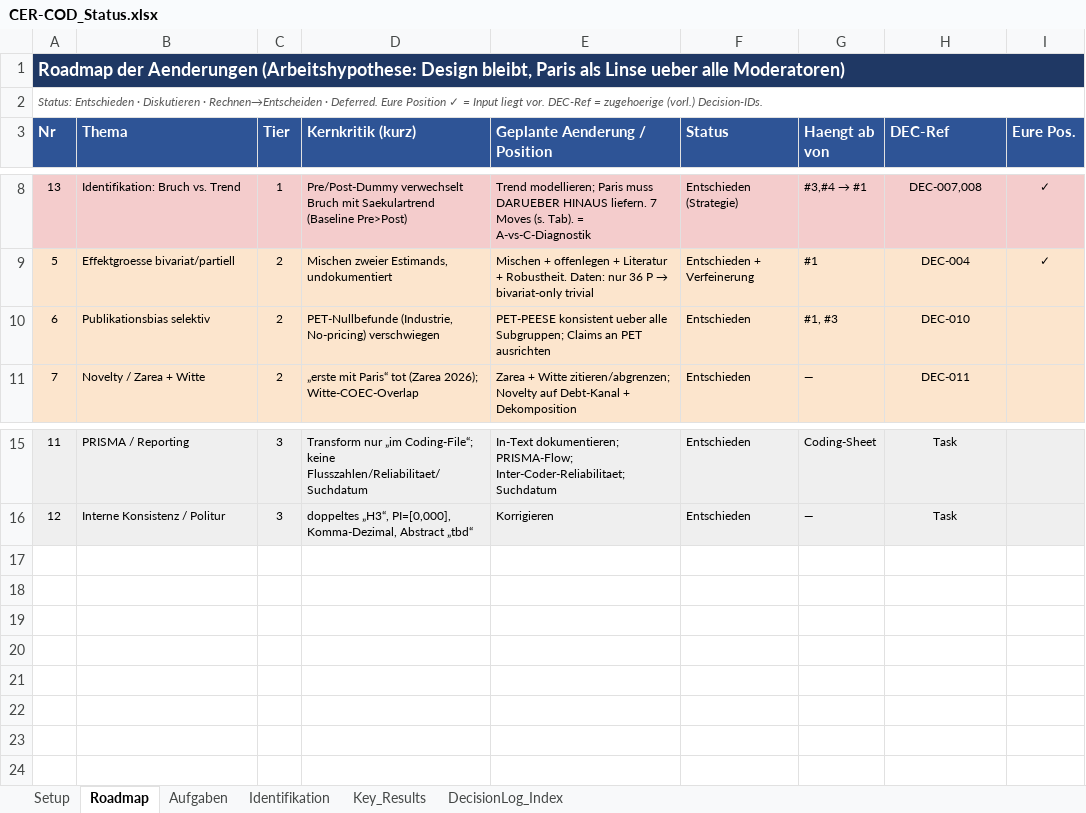
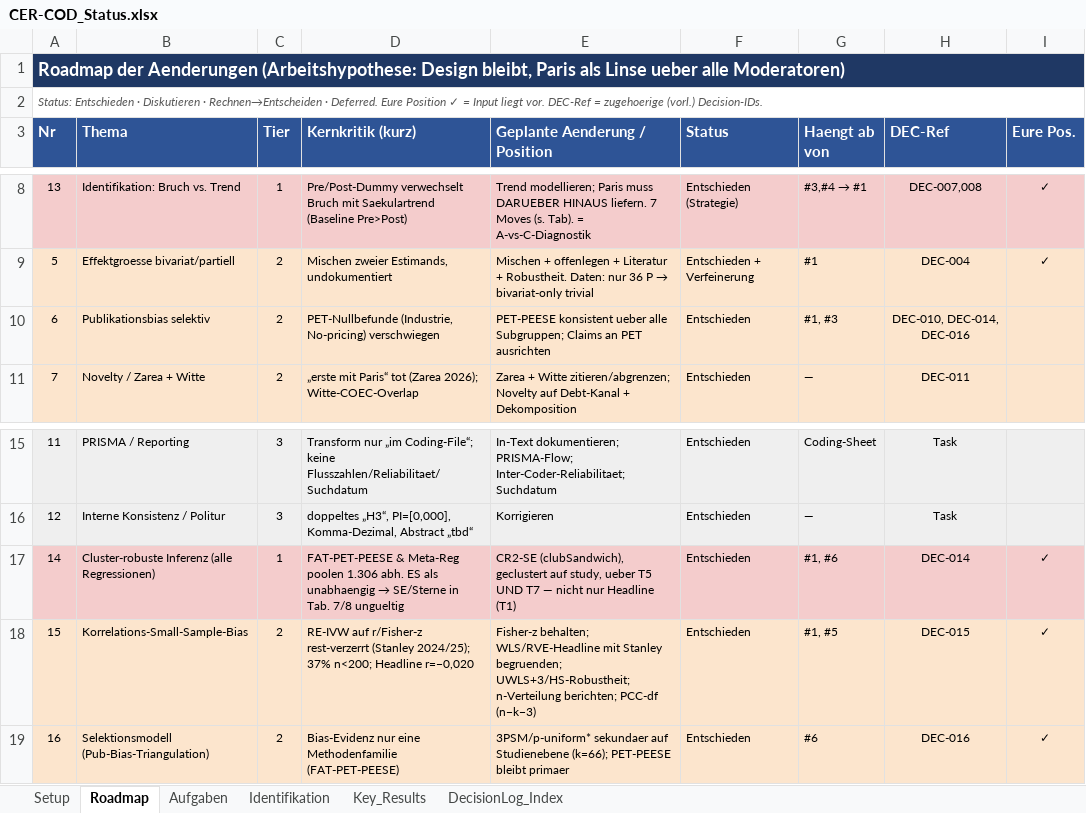
Before and after one commit to rwitte-wu-research/FOMA-CER-COD-Paris, an Excel workbook: docs/CER-COD_Status.xlsx, sheet Roadmap, drawn as a sheet; only a part is shown, gaps mark what is left out; values as stored, in another font and other column widths than the file's, no borders; the diff names each change by its address in the sheet, - before the commit and + after, or states it on an @@ line.

Commit message:
docs: add DEC-014..016 and sync status workbook
Methodology re-review against newly added meta-analysis methods
papers (Stanley et al. 2024/2025; van Aert 2023; van Aert & van
Assen 2026; Pustejovsky & Tipton 2022).

- DEC-014: cluster-robust (CR2) inference for FAT-PET-PEESE and all
  meta-regressions, not only the headline pooled mean. Table 7/8
  standard errors were invalid under effect-size dependence.
- DEC-015: correlation small-sample bias. Retain Fisher's z, add
  UWLS+3/HS robustness, report the n-distribution (37% of effects
  n<200), use PCC degrees of freedom n-k-3, add bivariate-only check.
- DEC-016: selection-model secondary publication-bias check
  (3PSM / p-uniform*) at study level; PET-PEESE remains primary.

Status workbook: Roadmap themes #14-16, Tasks T0.4/T4/T5/T7,
DecisionLog index (count 13->16), Setup update trail.

```diff
--- a/docs/CER-COD_Status.xlsx (sheet Roadmap)
+++ b/docs/CER-COD_Status.xlsx (sheet Roadmap)
-H10 (DEC-Ref): DEC-010
+H10 (DEC-Ref): DEC-010, DEC-014, DEC-016
+row 17: 14 | Cluster-robuste Inferenz (alle Regressionen) | 1 | FAT-PET-PEESE & Meta-Reg poolen 1.306 abh. ES als unabhaengig → SE/Sterne in Tab. 7/8 ungueltig | CR2-SE (clubSandwich), geclustert auf study, ueber T5 UND T7 — nicht nur Headline (T1) | Entschieden | #1, #6 | DEC-014 | ✓
+row 18: 15 | Korrelations-Small-Sample-Bias | 2 | RE-IVW auf r/Fisher-z rest-verzerrt (Stanley 2024/25); 37% n<200; Headline r=−0,020 | Fisher-z behalten; WLS/RVE-Headline mit Stanley begruenden; UWLS+3/HS-Robustheit; n-Verteilung berichten; PCC-df (n−k−3) | Entschieden | #1, #5 | DEC-015 | ✓
+row 19: 16 | Selektionsmodell (Pub-Bias-Triangulation) | 2 | Bias-Evidenz nur eine Methodenfamilie (FAT-PET-PEESE) | 3PSM/p-uniform* sekundaer auf Studienebene (k=66); PET-PEESE bleibt primaer | Entschieden | #6 | DEC-016 | ✓
```
Also changed, not shown: sheet DecisionLog_Index, sheet Aufgaben, sheet Setup, 1 other file.
